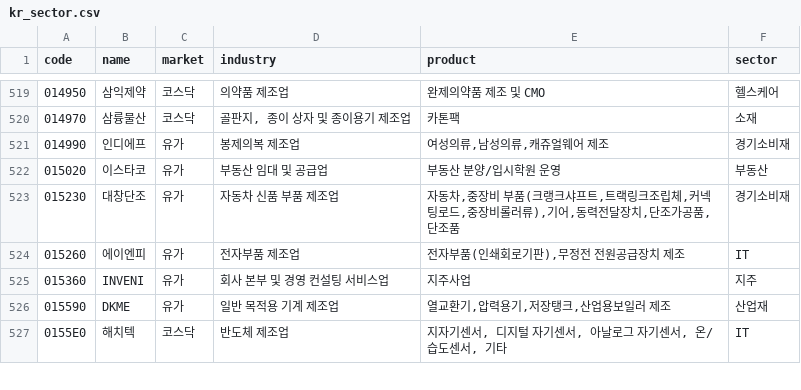
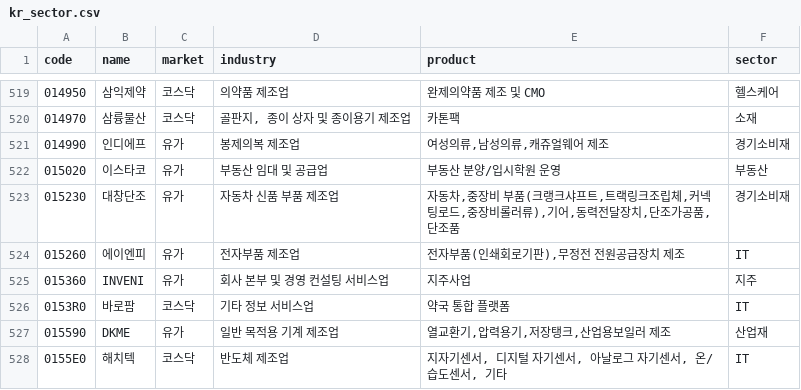
Before and after one commit to alpakabro/dividend, a CSV file: pipeline/kr_sector.csv, drawn as a sheet; only a part is shown, gaps mark what is left out.

```diff
--- a/pipeline/kr_sector.csv
+++ b/pipeline/kr_sector.csv
@@ -525,2 +525,3 @@ code,name,market,industry,product,sector
 015360,INVENI,유가,회사 본부 및 경영 컨설팅 서비스업,지주사업,지주
+0153R0,바로팜,코스닥,기타 정보 서비스업,약국 통합 플랫폼,IT
 015590,DKME,유가,일반 목적용 기계 제조업,"열교환기,압력용기,저장탱크,산업용보일러 제조",산업재
```
Also changed, not shown: 6 other files.
